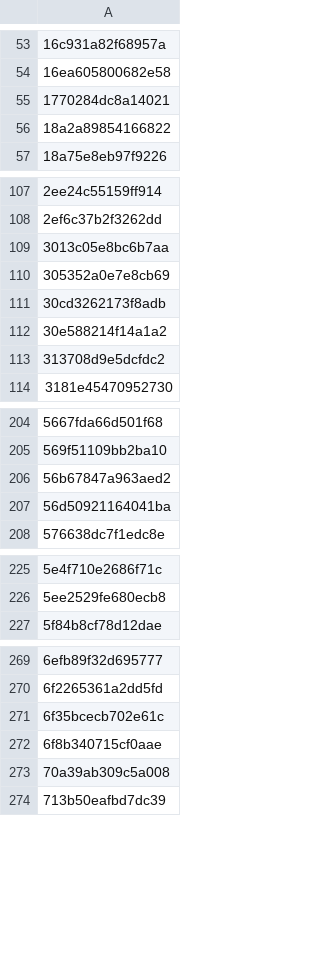
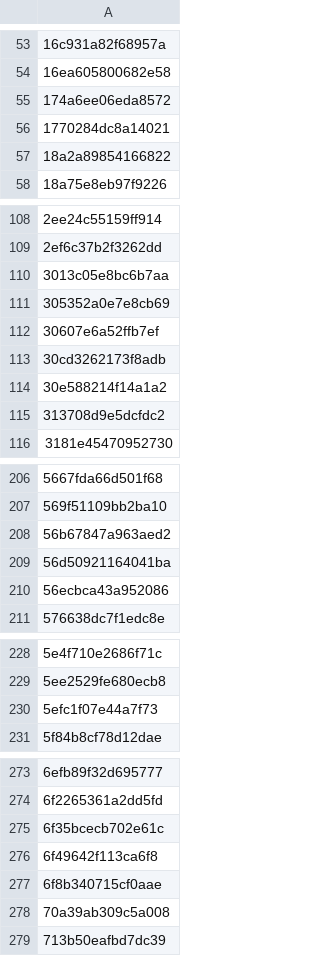
Before and after one commit to anasadil33/jobtracker, a CSV file: seen.csv, drawn as a sheet; only a part is shown, gaps mark what is left out; the diff covers the shown part only; the diff names each change by its address in the sheet, - before the commit and + after, or states it on an @@ line.

```diff
--- a/seen.csv
+++ b/seen.csv
+row 55: 174a6ee06eda8572
+row 112: 30607e6a52ffb7ef
+row 210: 56ecbca43a952086
+row 230: 5efc1f07e44a7f73
+row 276: 6f49642f113ca6f8
```
Also changed, not shown: 3 added rows elsewhere in this file, jobs_latest.csv.
